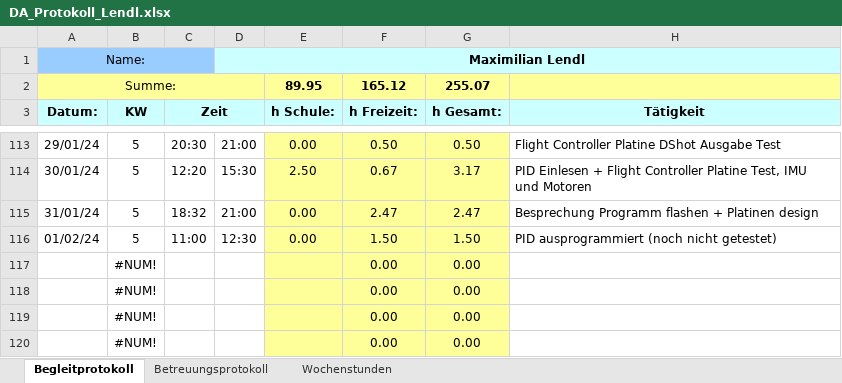
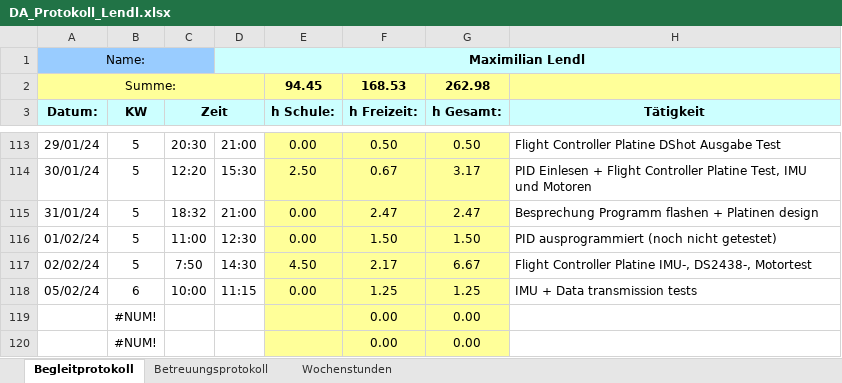
Before and after one commit to FrogMoment/FPV_Drohne_202324, an Excel workbook: DA_Protokoll_Lendl.xlsx, sheet Begleitprotokoll, drawn as a sheet; only a part is shown, gaps mark what is left out; values as stored, in another font and other column widths than the file's, no borders; removed rows and columns are numbered as before the commit, all else as after; the diff names each change by its address in the sheet, - before the commit and + after, or states it on an @@ line.

```diff
--- a/DA_Protokoll_Lendl.xlsx (sheet Begleitprotokoll)
+++ b/DA_Protokoll_Lendl.xlsx (sheet Begleitprotokoll)
-row 2: Summe: |  |  |  | 89.95 | 165.12 | 255.07
+row 2: Summe: |  |  |  | 94.45 | 168.53 | 262.98
-row 117:  | #NUM! |  |  |  | 0.00 | 0.00
-row 118:  | #NUM! |  |  |  | 0.00 | 0.00
+row 117: 02/02/24 | 5 | 7:50 | 14:30 | 4.50 | 2.17 | 6.67 | Flight Controller Platine IMU-, DS2438-, Motortest
+row 118: 05/02/24 | 6 | 10:00 | 11:15 | 0.00 | 1.25 | 1.25 | IMU + Data transmission tests
```
Also changed, not shown: sheet Wochenstunden, charts or pictures, 23 other files.
